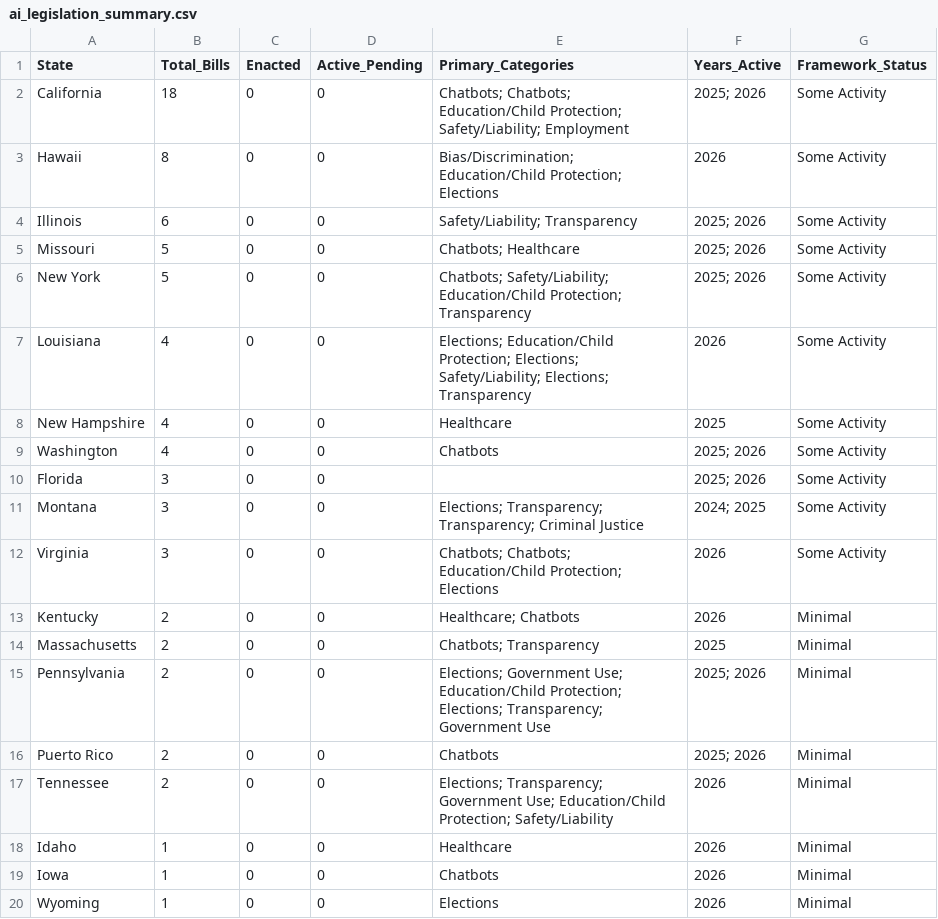
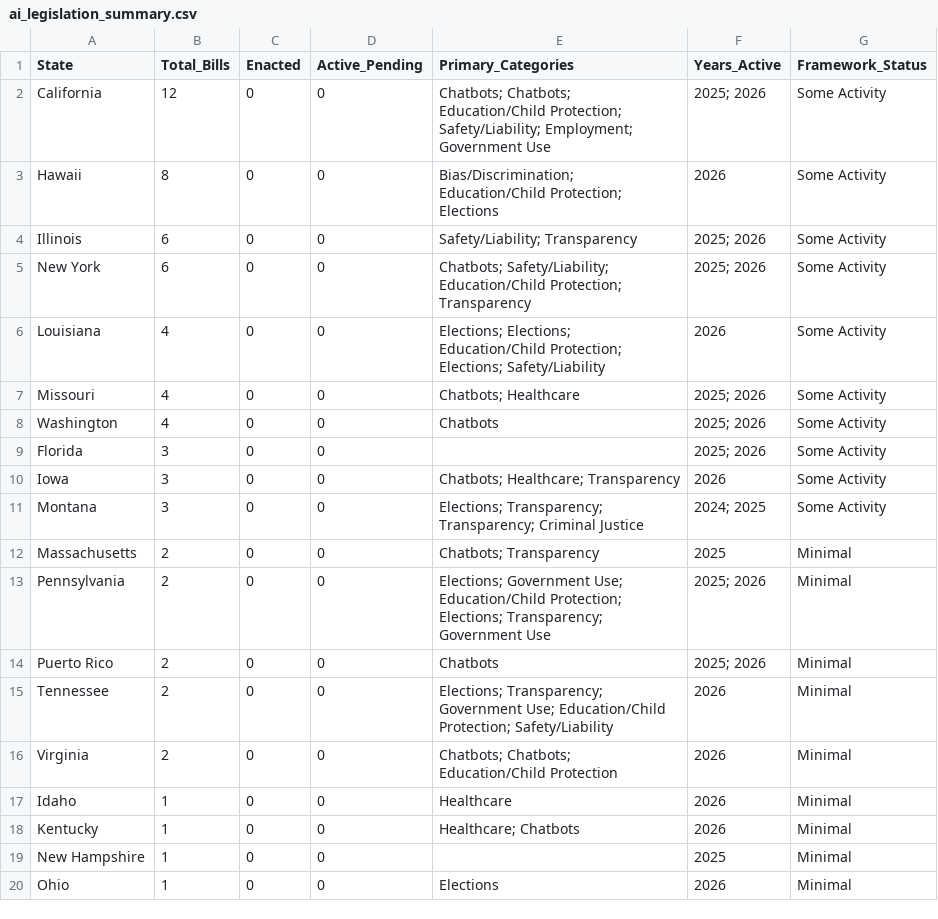
Before and after one commit to nikzei/state-ai-legislation-tracker, a CSV file: data/ai_legislation_summary.csv, drawn as a sheet.

```diff
--- a/data/ai_legislation_summary.csv
+++ b/data/ai_legislation_summary.csv
@@ -1,14 +1,12 @@
 State,Total_Bills,Enacted,Active_Pending,Primary_Categories,Years_Active,Framework_Status
-California,18,0,0,Chatbots; Chatbots; Education/Child Protection; Safety/Liability; Employment,2025; 2026,Some Activity
+California,12,0,0,Chatbots; Chatbots; Education/Child Protection; Safety/Liability; Employment; Government Use,2025; 2026,Some Activity
 Hawaii,8,0,0,Bias/Discrimination; Education/Child Protection; Elections,2026,Some Activity
 Illinois,6,0,0,Safety/Liability; Transparency,2025; 2026,Some Activity
-Missouri,5,0,0,Chatbots; Healthcare,2025; 2026,Some Activity
-New York,5,0,0,Chatbots; Safety/Liability; Education/Child Protection; Transparency,2025; 2026,Some Activity
-Louisiana,4,0,0,Elections; Education/Child Protection; Elections; Safety/Liability; Elections; Transparency,2026,Some Activity
-New Hampshire,4,0,0,Healthcare,2025,Some Activity
+New York,6,0,0,Chatbots; Safety/Liability; Education/Child Protection; Transparency,2025; 2026,Some Activity
+Louisiana,4,0,0,Elections; Elections; Education/Child Protection; Elections; Safety/Liability,2026,Some Activity
+Missouri,4,0,0,Chatbots; Healthcare,2025; 2026,Some Activity
 Washington,4,0,0,Chatbots,2025; 2026,Some Activity
 Florida,3,0,0,,2025; 2026,Some Activity
+Iowa,3,0,0,Chatbots; Healthcare; Transparency,2026,Some Activity
 Montana,3,0,0,Elections; Transparency; Transparency; Criminal Justice,2024; 2025,Some Activity
-Virginia,3,0,0,Chatbots; Chatbots; Education/Child Protection; Elections,2026,Some Activity
-Kentucky,2,0,0,Healthcare; Chatbots,2026,Minimal
 Massachusetts,2,0,0,Chatbots; Transparency,2025,Minimal
@@ -17,4 +15,6 @@ Puerto Rico,2,0,0,Chatbots,2025; 2026,Minimal
 Tennessee,2,0,0,Elections; Transparency; Government Use; Education/Child Protection; Safety/Liability,2026,Minimal
+Virginia,2,0,0,Chatbots; Chatbots; Education/Child Protection,2026,Minimal
 Idaho,1,0,0,Healthcare,2026,Minimal
-Iowa,1,0,0,Chatbots,2026,Minimal
-Wyoming,1,0,0,Elections,2026,Minimal
+Kentucky,1,0,0,Healthcare; Chatbots,2026,Minimal
+New Hampshire,1,0,0,,2025,Minimal
+Ohio,1,0,0,Elections,2026,Minimal
```
Also changed, not shown: data/ai_legislation_bills.csv.
